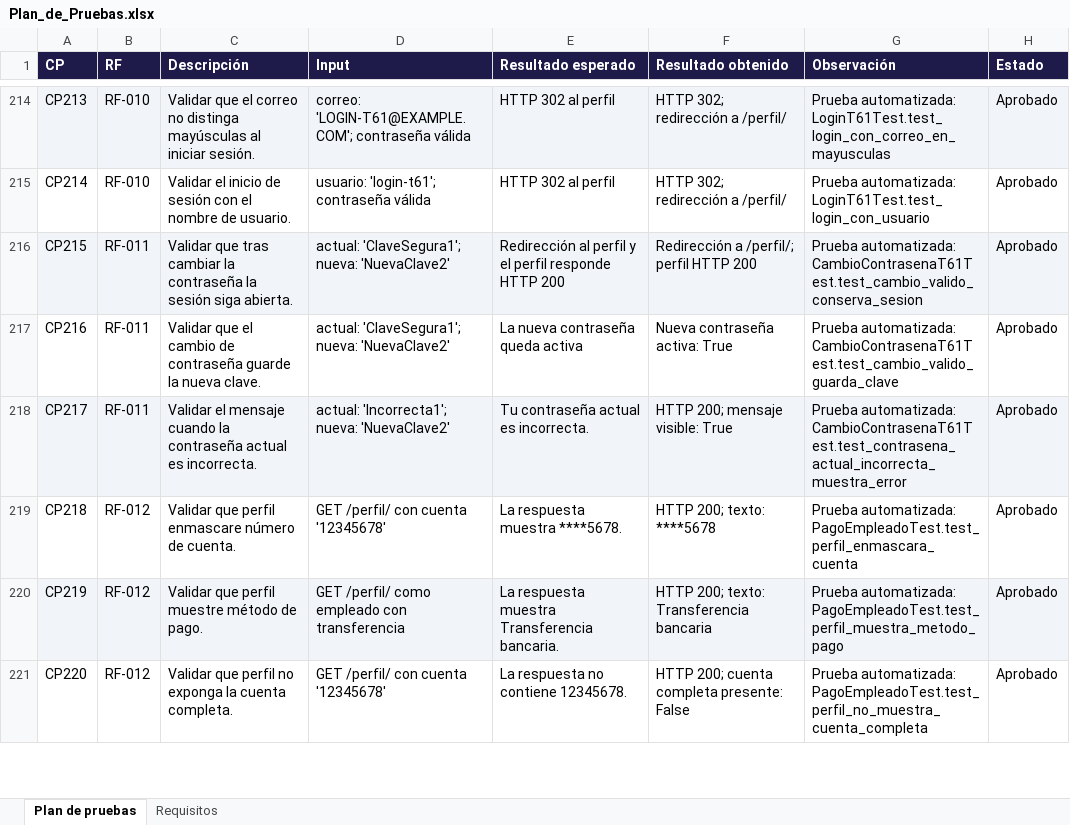
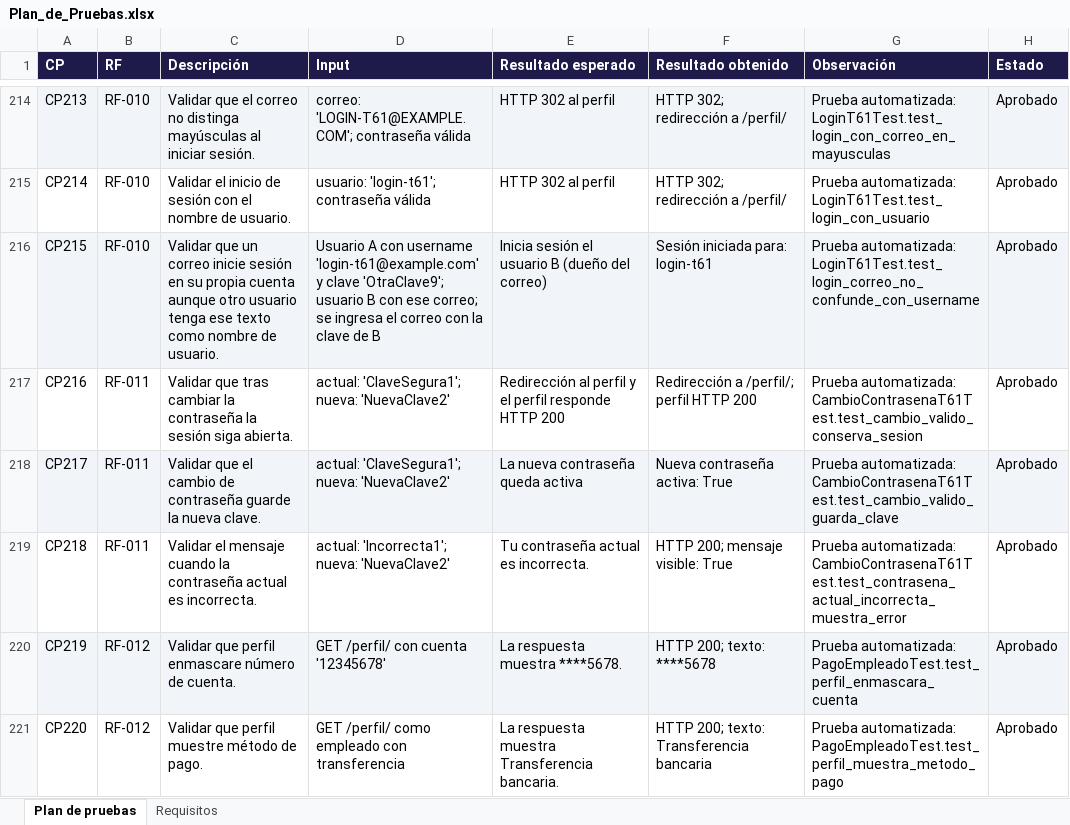
Before and after one commit to Camilooop7/SoftwareTienda, an Excel workbook: software_tienda_f/docs/Plan_de_Pruebas.xlsx, sheet Plan de pruebas, drawn as a sheet; only a part is shown, gaps mark what is left out; values as stored, in another font and other column widths than the file's, no borders; conditional formats not drawn; the diff covers the shown part only; the diff names each change by its address in the sheet, - before the commit and + after, or states it on an @@ line.

Commit message:
Plan de pruebas final: 306 casos con resultados reales

```diff
--- a/software_tienda_f/docs/Plan_de_Pruebas.xlsx (sheet Plan de pruebas)
+++ b/software_tienda_f/docs/Plan_de_Pruebas.xlsx (sheet Plan de pruebas)
-B216 (RF): RF-011
+B216 (RF): RF-010
-C216 (Descripción): Validar que tras cambiar la contraseña la sesión siga abierta.
+C216 (Descripción): Validar que un correo inicie sesión en su propia cuenta aunque otro usuario tenga ese texto como nombre de usuario.
-D216 (Input): actual: 'ClaveSegura1'; nueva: 'NuevaClave2'
+D216 (Input): Usuario A con username 'login-t61@example.com' y clave 'OtraClave9'; usuario B con ese correo; se ingresa el correo con la clave de B
-E216 (Resultado esperado): Redirección al perfil y el perfil responde HTTP 200
+E216 (Resultado esperado): Inicia sesión el usuario B (dueño del correo)
-F216 (Resultado obtenido): Redirección a /perfil/; perfil HTTP 200
+F216 (Resultado obtenido): Sesión iniciada para: login-t61
-G216 (Observación): Prueba automatizada: CambioContrasenaT61Test.test_cambio_valido_conserva_sesion
+G216 (Observación): Prueba automatizada: LoginT61Test.test_login_correo_no_confunde_con_username
-C217 (Descripción): Validar que el cambio de contraseña guarde la nueva clave.
+C217 (Descripción): Validar que tras cambiar la contraseña la sesión siga abierta.
-E217 (Resultado esperado): La nueva contraseña queda activa
+E217 (Resultado esperado): Redirección al perfil y el perfil responde HTTP 200
-F217 (Resultado obtenido): Nueva contraseña activa: True
+F217 (Resultado obtenido): Redirección a /perfil/; perfil HTTP 200
-G217 (Observación): Prueba automatizada: CambioContrasenaT61Test.test_cambio_valido_guarda_clave
+G217 (Observación): Prueba automatizada: CambioContrasenaT61Test.test_cambio_valido_conserva_sesion
-C218 (Descripción): Validar el mensaje cuando la contraseña actual es incorrecta.
+C218 (Descripción): Validar que el cambio de contraseña guarde la nueva clave.
-D218 (Input): actual: 'Incorrecta1'; nueva: 'NuevaClave2'
+D218 (Input): actual: 'ClaveSegura1'; nueva: 'NuevaClave2'
-E218 (Resultado esperado): Tu contraseña actual es incorrecta.
+E218 (Resultado esperado): La nueva contraseña queda activa
-F218 (Resultado obtenido): HTTP 200; mensaje visible: True
+F218 (Resultado obtenido): Nueva contraseña activa: True
-G218 (Observación): Prueba automatizada: CambioContrasenaT61Test.test_contrasena_actual_incorrecta_muestra_error
+G218 (Observación): Prueba automatizada: CambioContrasenaT61Test.test_cambio_valido_guarda_clave
-B219 (RF): RF-012
+B219 (RF): RF-011
-C219 (Descripción): Validar que perfil enmascare número de cuenta.
+C219 (Descripción): Validar el mensaje cuando la contraseña actual es incorrecta.
-D219 (Input): GET /perfil/ con cuenta '12345678'
+D219 (Input): actual: 'Incorrecta1'; nueva: 'NuevaClave2'
-E219 (Resultado esperado): La respuesta muestra ****5678.
+E219 (Resultado esperado): Tu contraseña actual es incorrecta.
-F219 (Resultado obtenido): HTTP 200; texto: ****5678
+F219 (Resultado obtenido): HTTP 200; mensaje visible: True
-G219 (Observación): Prueba automatizada: PagoEmpleadoTest.test_perfil_enmascara_cuenta
+G219 (Observación): Prueba automatizada: CambioContrasenaT61Test.test_contrasena_actual_incorrecta_muestra_error
-C220 (Descripción): Validar que perfil muestre método de pago.
+C220 (Descripción): Validar que perfil enmascare número de cuenta.
-D220 (Input): GET /perfil/ como empleado con transferencia
+D220 (Input): GET /perfil/ con cuenta '12345678'
-E220 (Resultado esperado): La respuesta muestra Transferencia bancaria.
+E220 (Resultado esperado): La respuesta muestra ****5678.
-F220 (Resultado obtenido): HTTP 200; texto: Transferencia bancaria
+F220 (Resultado obtenido): HTTP 200; texto: ****5678
-G220 (Observación): Prueba automatizada: PagoEmpleadoTest.test_perfil_muestra_metodo_pago
+G220 (Observación): Prueba automatizada: PagoEmpleadoTest.test_perfil_enmascara_cuenta
-C221 (Descripción): …que perfil no exponga la cuenta completa.
+C221 (Descripción): …que perfil muestre método de pago.
-D221 (Input): GET /perfil/ con cuenta '12345678'
+D221 (Input): GET /perfil/ como empleado con transferencia
-E221 (Resultado esperado): La respuesta no contiene 12345678.
+E221 (Resultado esperado): La respuesta muestra Transferencia bancaria.
-F221 (Resultado obtenido): HTTP 200; cuenta completa presente: False
+F221 (Resultado obtenido): HTTP 200; texto: Transferencia bancaria
-G221 (Observación): Prueba automatizada: PagoEmpleadoTest.test_perfil_no_muestra_cuenta_completa
+G221 (Observación): Prueba automatizada: PagoEmpleadoTest.test_perfil_muestra_metodo_pago
```
Also changed, not shown: 1 added row and 426 edited cells elsewhere in this sheet, 3 other files.
